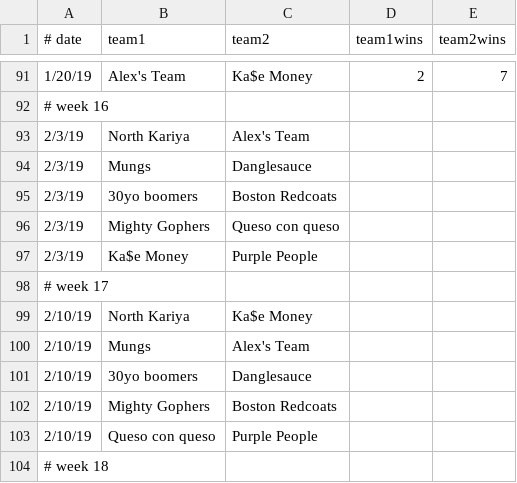
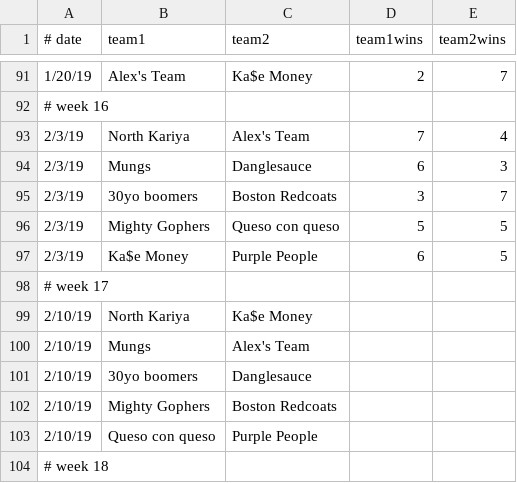
Before and after one commit to kylerisse/fantasy-hockey-stats-2019, a CSV file: schedule.csv, drawn as a sheet; only a part is shown, gaps mark what is left out.

Commit message:
update 2/3

```diff
--- a/schedule.csv
+++ b/schedule.csv
@@ -92,7 +92,7 @@
 # week 16
-2/3/19,North Kariya,Alex's Team
-2/3/19,Mungs,Danglesauce
-2/3/19,30yo boomers,Boston Redcoats
-2/3/19,Mighty Gophers,Queso con queso
-2/3/19,Ka$e Money,Purple People
+2/3/19,North Kariya,Alex's Team,7,4
+2/3/19,Mungs,Danglesauce,6,3
+2/3/19,30yo boomers,Boston Redcoats,3,7
+2/3/19,Mighty Gophers,Queso con queso,5,5
+2/3/19,Ka$e Money,Purple People,6,5
 # week 17
```
